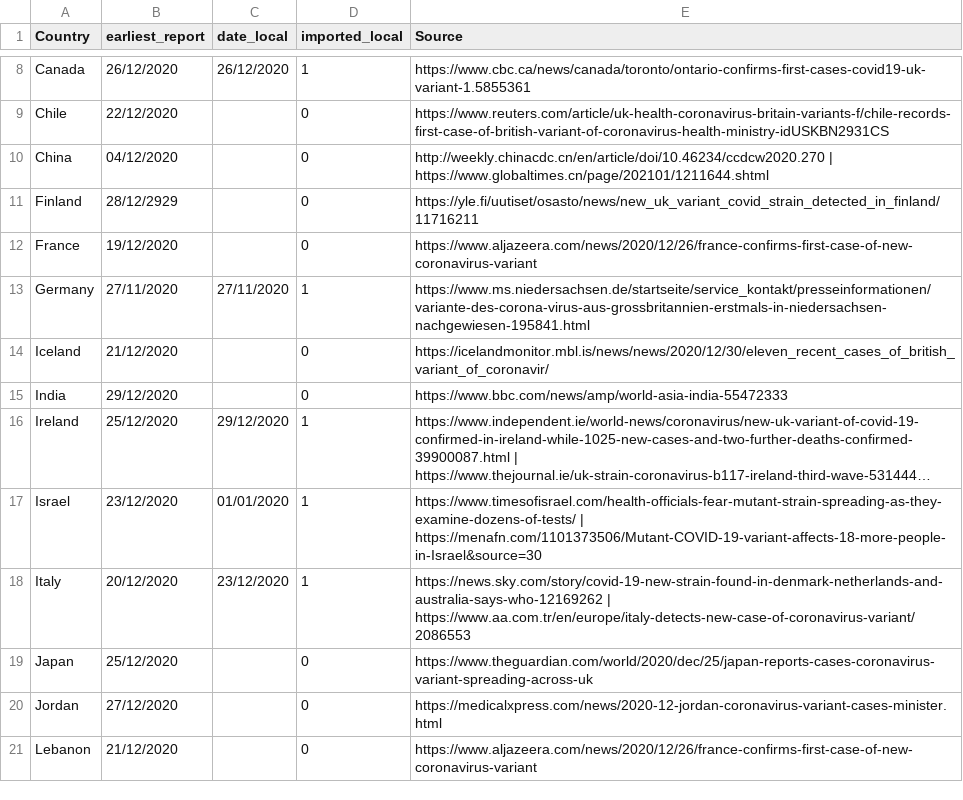
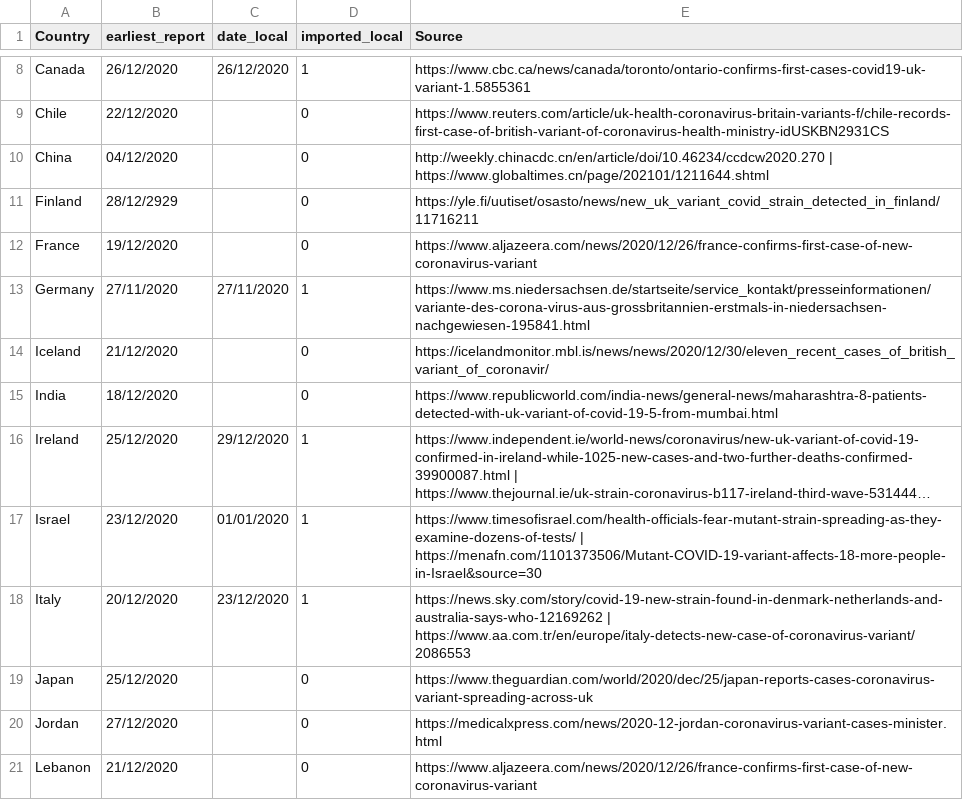
Before and after one commit to cov-lineages/lineages-website-old, a CSV file: _data/Local_Imported_b117.csv, drawn as a sheet; only a part is shown, gaps mark what is left out; long unchanged cells end in …; the diff names each change by its address in the sheet, - before the commit and + after, or states it on an @@ line.

Commit message:
Update Local_Imported_b117.csv
Updated India (18 December 2020)

```diff
--- a/_data/Local_Imported_b117.csv
+++ b/_data/Local_Imported_b117.csv
-B15 (earliest_report): 29/12/2020
+B15 (earliest_report): 18/12/2020
-E15 (Source): https://www.bbc.com/news/amp/world-asia-india-55472333
+E15 (Source): https://www.republicworld.com/india-news/general-news/maharashtra-8-patients-detected-with-uk-variant-of-covid-19-5-from-mumbai.html
```
